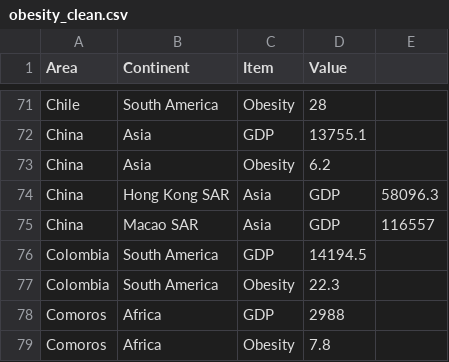
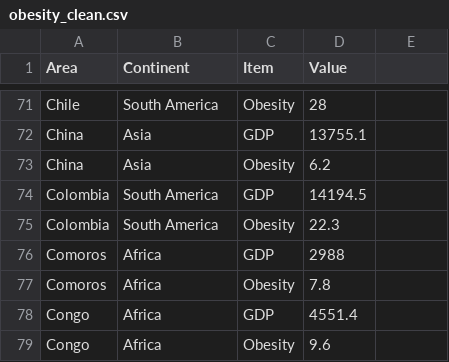
Before and after one commit to vgoh1/3179-map, a CSV file: data/obesity_clean.csv, drawn as a sheet; only a part is shown, gaps mark what is left out; the shorter side is filled out with more unchanged rows; the diff names each change by its address in the sheet, - before the commit and + after, or states it on an @@ line.

Commit message:
Remove rows

```diff
--- a/data/obesity_clean.csv
+++ b/data/obesity_clean.csv
-row 74: China | Hong Kong SAR | Asia | GDP | 58096.3
-row 75: China | Macao SAR | Asia | GDP | 116557
```
